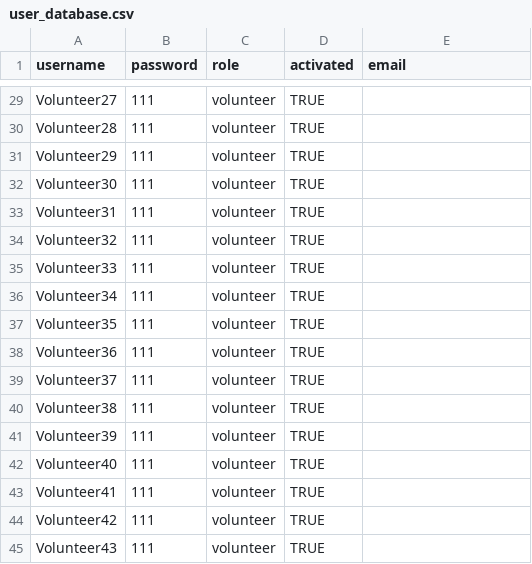
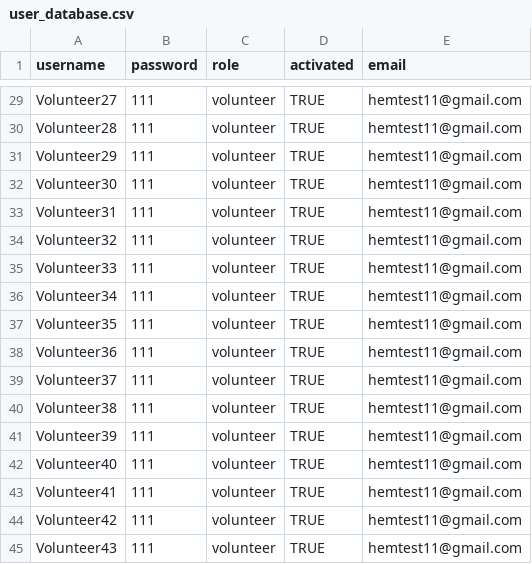
Before and after one commit to KyraCh/introProgramming, a CSV file: user_database.csv, drawn as a sheet; only a part is shown, gaps mark what is left out; the diff covers the shown part only; the diff names each change by its address in the sheet, - before the commit and + after, or states it on an @@ line.

```diff
--- a/user_database.csv
+++ b/user_database.csv
-E29:E45 (email): (empty)
+E29:E45 (email): hemtest11@gmail.com
```
Also changed, not shown: 27 edited cells elsewhere in this file, 2 other files.
